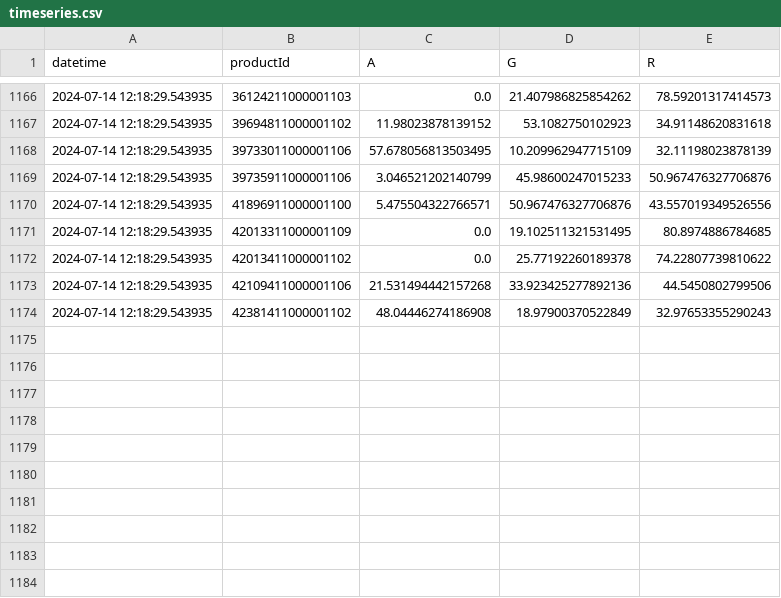
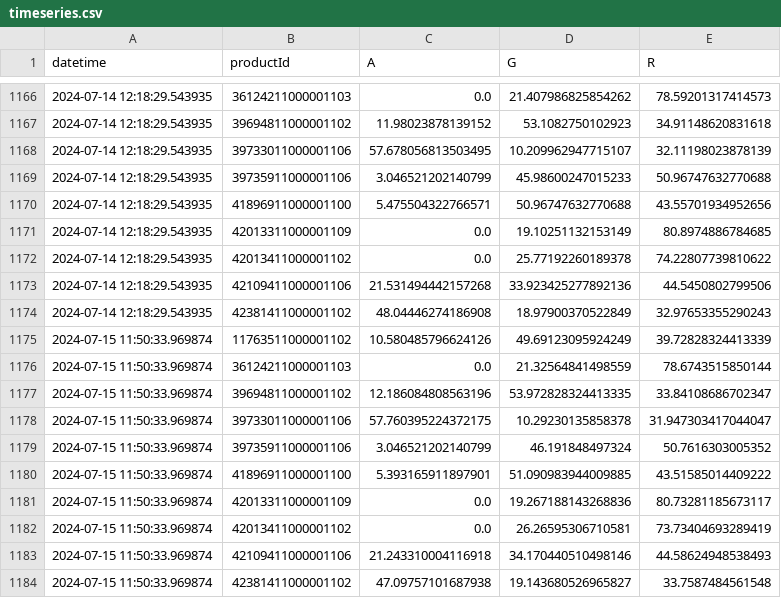
Before and after one commit to sebbacon/boots-scraper, a CSV file: outputs/timeseries.csv, drawn as a sheet; only a part is shown, gaps mark what is left out.

```diff
--- a/outputs/timeseries.csv
+++ b/outputs/timeseries.csv
@@ -1167,6 +1167,6 @@ datetime,productId,A,G,R
 2024-07-14 12:18:29.543935,39694811000001102,11.98023878139152,53.1082750102923,34.91148620831618
-2024-07-14 12:18:29.543935,39733011000001106,57.678056813503495,10.209962947715109,32.11198023878139
-2024-07-14 12:18:29.543935,39735911000001106,3.046521202140799,45.98600247015233,50.967476327706876
-2024-07-14 12:18:29.543935,41896911000001100,5.475504322766571,50.967476327706876,43.557019349526556
-2024-07-14 12:18:29.543935,42013311000001109,0.0,19.102511321531495,80.8974886784685
+2024-07-14 12:18:29.543935,39733011000001106,57.678056813503495,10.209962947715107,32.11198023878139
+2024-07-14 12:18:29.543935,39735911000001106,3.046521202140799,45.98600247015233,50.96747632770688
+2024-07-14 12:18:29.543935,41896911000001100,5.475504322766571,50.96747632770688,43.55701934952656
+2024-07-14 12:18:29.543935,42013311000001109,0.0,19.10251132153149,80.8974886784685
 2024-07-14 12:18:29.543935,42013411000001102,0.0,25.77192260189378,74.22807739810622
@@ -1174 +1174,11 @@ datetime,productId,A,G,R
 2024-07-14 12:18:29.543935,42381411000001102,48.04446274186908,18.97900370522849,32.97653355290243
+2024-07-15 11:50:33.969874,11763511000001102,10.580485796624126,49.69123095924249,39.72828324413339
+2024-07-15 11:50:33.969874,36124211000001103,0.0,21.32564841498559,78.6743515850144
+2024-07-15 11:50:33.969874,39694811000001102,12.186084808563196,53.972828324413335,33.84108686702347
+2024-07-15 11:50:33.969874,39733011000001106,57.760395224372175,10.29230135858378,31.947303417044047
+2024-07-15 11:50:33.969874,39735911000001106,3.046521202140799,46.191848497324,50.7616303005352
+2024-07-15 11:50:33.969874,41896911000001100,5.393165911897901,51.090983944009885,43.51585014409222
+2024-07-15 11:50:33.969874,42013311000001109,0.0,19.267188143268836,80.73281185673117
+2024-07-15 11:50:33.969874,42013411000001102,0.0,26.26595306710581,73.73404693289419
+2024-07-15 11:50:33.969874,42109411000001106,21.243310004116918,34.170440510498146,44.58624948538493
+2024-07-15 11:50:33.969874,42381411000001102,47.09757101687938,19.143680526965827,33.7587484561548
```
Also changed, not shown: outputs/stock_levels_all.csv, 21 other files.
